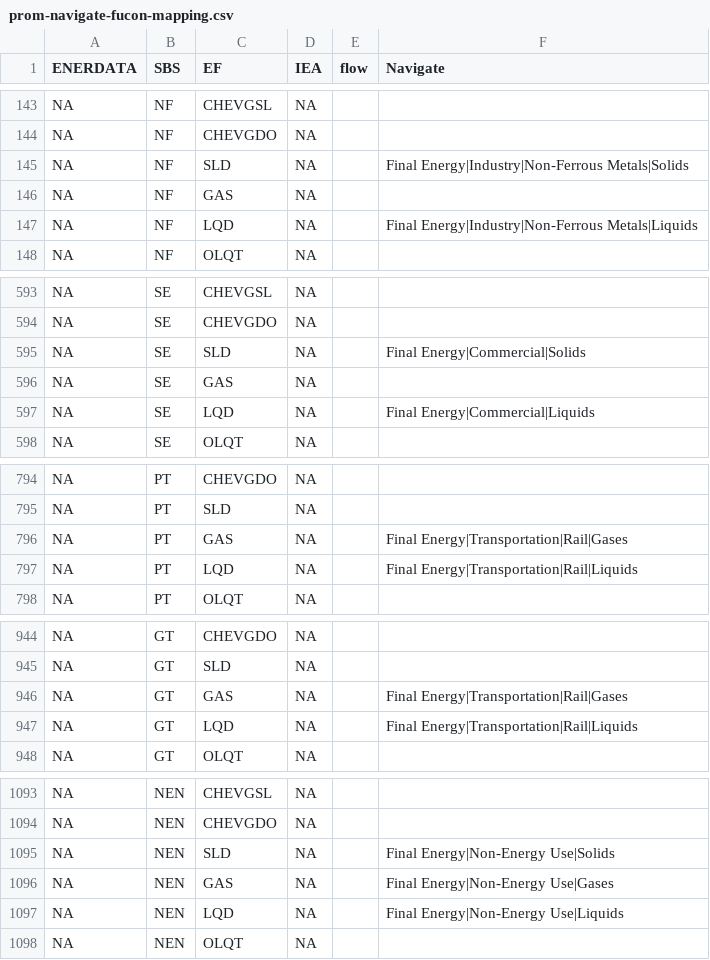
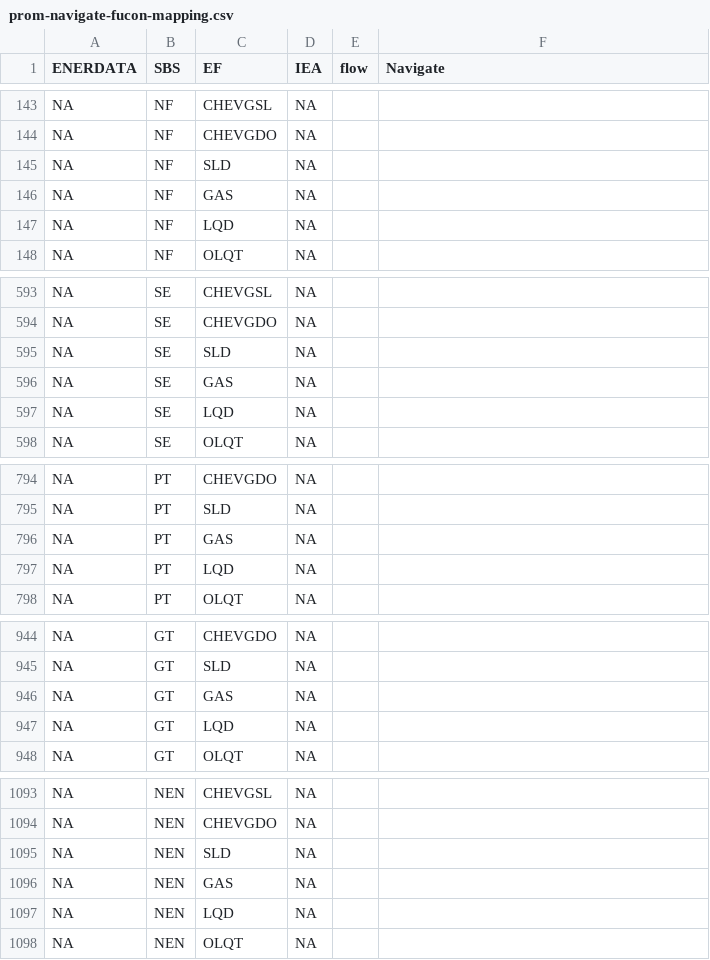
Before and after one commit to e3modelling/mrprom, a CSV file: inst/extdata/sectoral/prom-navigate-fucon-mapping.csv, drawn as a sheet; only a part is shown, gaps mark what is left out; the diff covers the shown part only.

Commit message:
Removed GAS, LQD, SLD from NAVIGATE fucon mapping

```diff
--- a/inst/extdata/sectoral/prom-navigate-fucon-mapping.csv
+++ b/inst/extdata/sectoral/prom-navigate-fucon-mapping.csv
@@ -144,5 +144,5 @@ NA,NF,CHEVGSL,NA,,
 NA,NF,CHEVGDO,NA,,
-NA,NF,SLD,NA,,Final Energy|Industry|Non-Ferrous Metals|Solids
+NA,NF,SLD,NA,,
 NA,NF,GAS,NA,,
-NA,NF,LQD,NA,,Final Energy|Industry|Non-Ferrous Metals|Liquids
+NA,NF,LQD,NA,,
 NA,NF,OLQT,NA,,
@@ -594,5 +594,5 @@ NA,SE,CHEVGSL,NA,,
 NA,SE,CHEVGDO,NA,,
-NA,SE,SLD,NA,,Final Energy|Commercial|Solids
+NA,SE,SLD,NA,,
 NA,SE,GAS,NA,,
-NA,SE,LQD,NA,,Final Energy|Commercial|Liquids
+NA,SE,LQD,NA,,
 NA,SE,OLQT,NA,,
@@ -795,4 +795,4 @@ NA,PT,CHEVGDO,NA,,
 NA,PT,SLD,NA,,
-NA,PT,GAS,NA,,Final Energy|Transportation|Rail|Gases
-NA,PT,LQD,NA,,Final Energy|Transportation|Rail|Liquids
+NA,PT,GAS,NA,,
+NA,PT,LQD,NA,,
 NA,PT,OLQT,NA,,
@@ -945,4 +945,4 @@ NA,GT,CHEVGDO,NA,,
 NA,GT,SLD,NA,,
-NA,GT,GAS,NA,,Final Energy|Transportation|Rail|Gases
-NA,GT,LQD,NA,,Final Energy|Transportation|Rail|Liquids
+NA,GT,GAS,NA,,
+NA,GT,LQD,NA,,
 NA,GT,OLQT,NA,,
@@ -1094,5 +1094,5 @@ NA,NEN,CHEVGSL,NA,,
 NA,NEN,CHEVGDO,NA,,
-NA,NEN,SLD,NA,,Final Energy|Non-Energy Use|Solids
-NA,NEN,GAS,NA,,Final Energy|Non-Energy Use|Gases
-NA,NEN,LQD,NA,,Final Energy|Non-Energy Use|Liquids
+NA,NEN,SLD,NA,,
+NA,NEN,GAS,NA,,
+NA,NEN,LQD,NA,,
 NA,NEN,OLQT,NA,,
```
Also changed, not shown: 19 edited cells elsewhere in this file.
